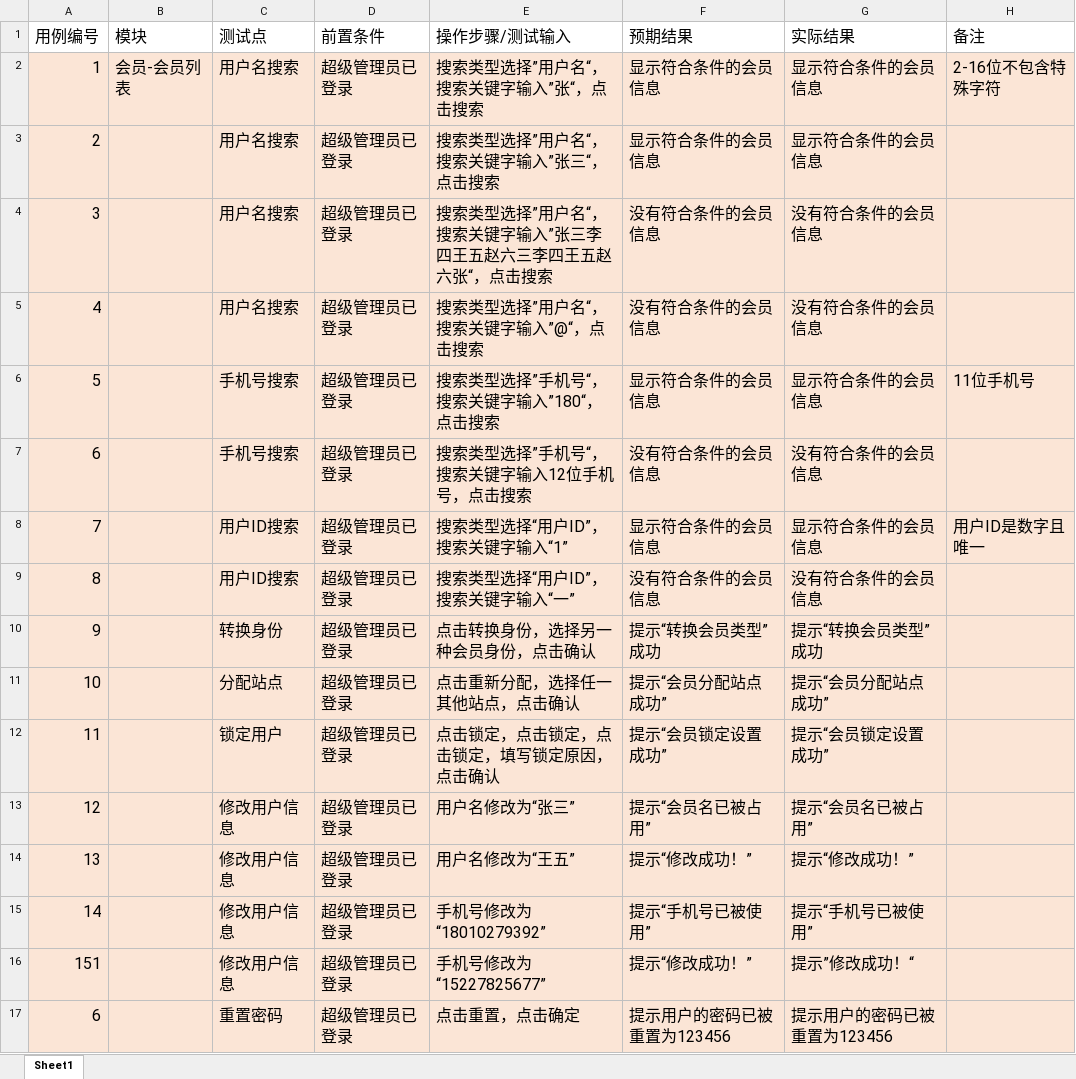
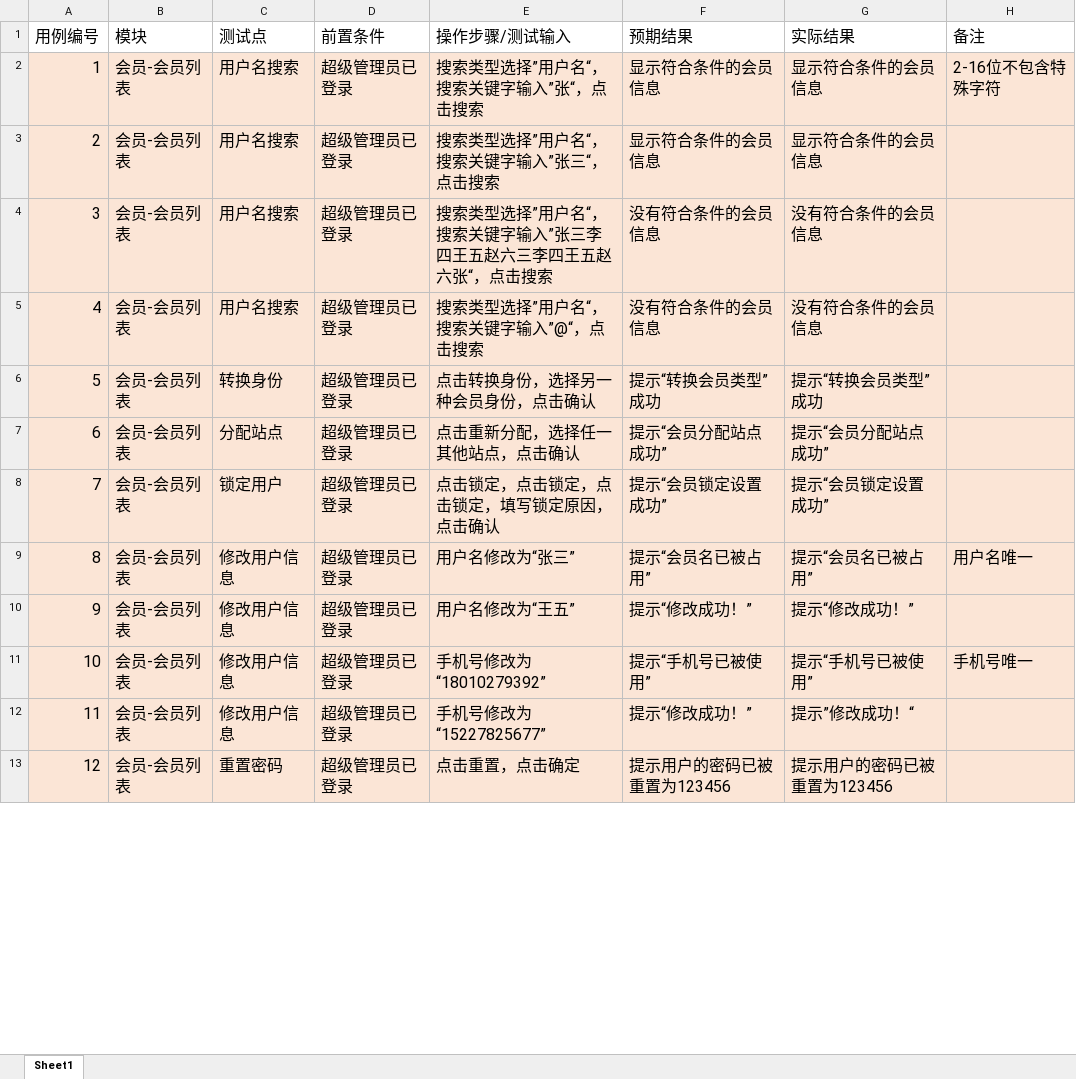
Before and after one commit to liyuzhu1/ProManage-Five, an Excel workbook: Project/解宇欣/web测试实训/phpyun黑盒测试用例.xlsx, sheet Sheet1, drawn as a sheet; only a part is shown; values as stored, in another font and other column widths than the file's, no borders; removed rows and columns are numbered as before the commit, all else as after; the diff covers the shown part only; the diff names each change by its address in the sheet, - before the commit and + after, or states it on an @@ line.

```diff
--- a/Project/解宇欣/web测试实训/phpyun黑盒测试用例.xlsx (sheet Sheet1)
+++ b/Project/解宇欣/web测试实训/phpyun黑盒测试用例.xlsx (sheet Sheet1)
-B3:B5 (模块): (empty)
+B3:B5 (模块): 会员-会员列表
-row 6: 5 |  | 手机号搜索 | 超级管理员已登录 | 搜索类型选择”手机号“，搜索关键字输入”180“，点击搜索 | 显示符合条件的会员信息 | 显示符合条件的会员信息 | 11位手机号
-row 7: 6 |  | 手机号搜索 | 超级管理员已登录 | 搜索类型选择”手机号“，搜索关键字输入12位手机号，点击搜索 | 没有符合条件的会员信息 | 没有符合条件的会员信息
-row 8: 7 |  | 用户ID搜索 | 超级管理员已登录 | 搜索类型选择“用户ID”，搜索关键字输入“1” | 显示符合条件的会员信息 | 显示符合条件的会员信息 | 用户ID是数字且唯一
-row 9: 8 |  | 用户ID搜索 | 超级管理员已登录 | 搜索类型选择“用户ID”，搜索关键字输入“一” | 没有符合条件的会员信息 | 没有符合条件的会员信息
@@ column A (用例编号) renumbered from row 6 down @@
-B6:B13 (模块): (empty)
+B6:B13 (模块): 会员-会员列表
-H9 (备注): (empty)
+H9 (备注): 用户名唯一
-H11 (备注): (empty)
+H11 (备注): 手机号唯一
```
Also changed, not shown: 53 added rows, 33 removed rows and 100 edited cells elsewhere in this sheet, Project/解宇欣/第二阶段/case.xlsx, 4 other files.
